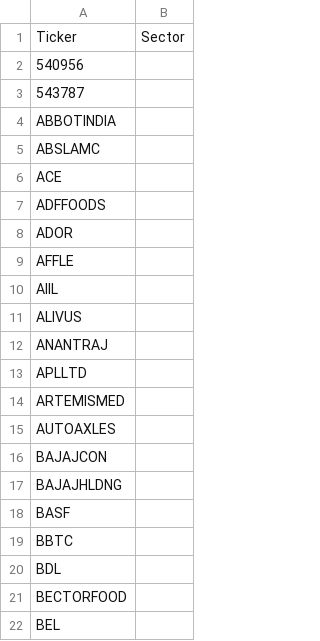
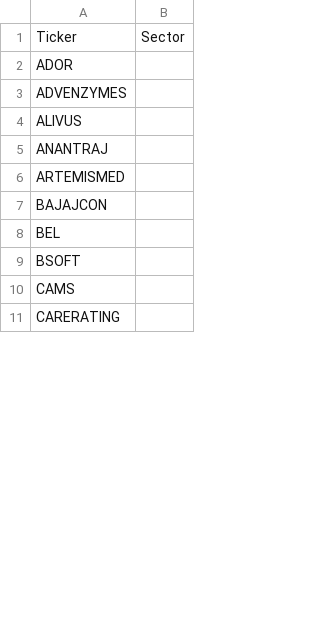
Before and after one commit to rupak-sarkar/xchart-app, a CSV file: output/tickers.csv, drawn as a sheet; only a part is shown; the shorter side is filled out with more unchanged rows; the diff covers the shown part only.

Commit message:
Tickers update 2026-11-01

```diff
--- a/output/tickers.csv
+++ b/output/tickers.csv
@@ -1,22 +1,8 @@
 Ticker,Sector
-540956,
-543787,
-ABBOTINDIA,
-ABSLAMC,
-ACE,
-ADFFOODS,
 ADOR,
-AFFLE,
-AIIL,
+ADVENZYMES,
 ALIVUS,
 ANANTRAJ,
-APLLTD,
 ARTEMISMED,
-AUTOAXLES,
 BAJAJCON,
-BAJAJHLDNG,
-BASF,
-BBTC,
-BDL,
-BECTORFOOD,
 BEL,
```
Also changed, not shown: 6 added rows, 68 removed rows and 17 edited cells elsewhere in this file.
